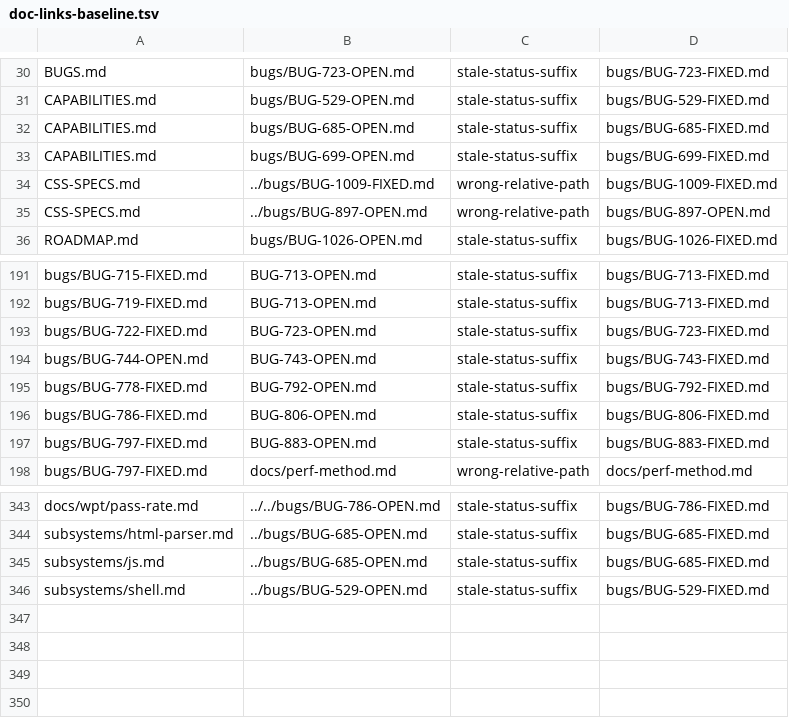
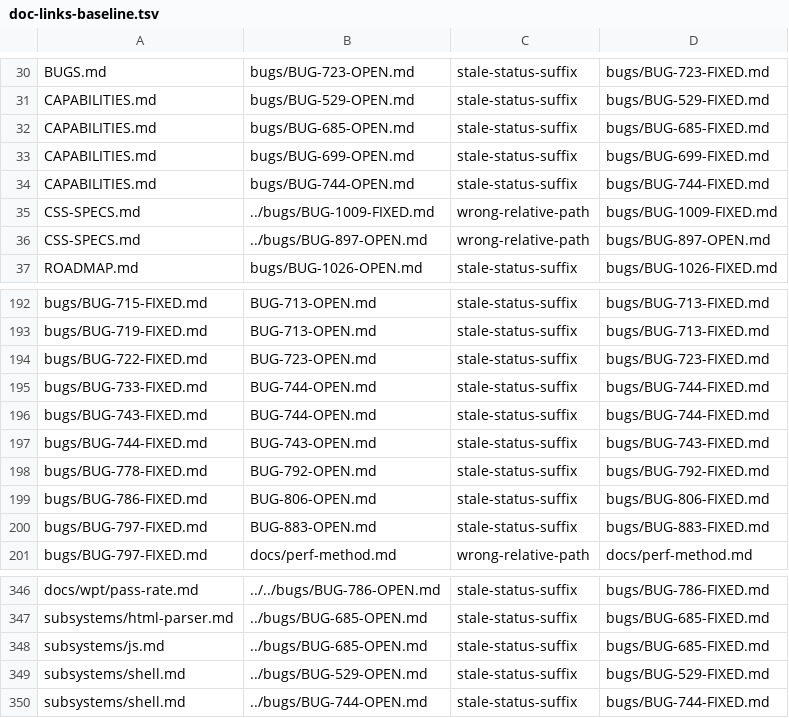
Before and after one commit to LearnJava/lumen-browser, a TSV file: scripts/doc-links-baseline.tsv, drawn as a sheet; only a part is shown, gaps mark what is left out.

```diff
--- a/scripts/doc-links-baseline.tsv
+++ b/scripts/doc-links-baseline.tsv
@@ -33,2 +33,3 @@ CAPABILITIES.md	bugs/BUG-685-OPEN.md	stale-status-suffix	bugs/BUG-685-FIXED.md
 CAPABILITIES.md	bugs/BUG-699-OPEN.md	stale-status-suffix	bugs/BUG-699-FIXED.md
+CAPABILITIES.md	bugs/BUG-744-OPEN.md	stale-status-suffix	bugs/BUG-744-FIXED.md
 CSS-SPECS.md	../bugs/BUG-1009-FIXED.md	wrong-relative-path	bugs/BUG-1009-FIXED.md
@@ -193,3 +194,5 @@ bugs/BUG-719-FIXED.md	BUG-713-OPEN.md	stale-status-suffix	bugs/BUG-713-FIXED.md
 bugs/BUG-722-FIXED.md	BUG-723-OPEN.md	stale-status-suffix	bugs/BUG-723-FIXED.md
-bugs/BUG-744-OPEN.md	BUG-743-OPEN.md	stale-status-suffix	bugs/BUG-743-FIXED.md
+bugs/BUG-733-FIXED.md	BUG-744-OPEN.md	stale-status-suffix	bugs/BUG-744-FIXED.md
+bugs/BUG-743-FIXED.md	BUG-744-OPEN.md	stale-status-suffix	bugs/BUG-744-FIXED.md
+bugs/BUG-744-FIXED.md	BUG-743-OPEN.md	stale-status-suffix	bugs/BUG-743-FIXED.md
 bugs/BUG-778-FIXED.md	BUG-792-OPEN.md	stale-status-suffix	bugs/BUG-792-FIXED.md
@@ -346 +349,2 @@ subsystems/js.md	../bugs/BUG-685-OPEN.md	stale-status-suffix	bugs/BUG-685-FIXED.
 subsystems/shell.md	../bugs/BUG-529-OPEN.md	stale-status-suffix	bugs/BUG-529-FIXED.md
+subsystems/shell.md	../bugs/BUG-744-OPEN.md	stale-status-suffix	bugs/BUG-744-FIXED.md
```
Also changed, not shown: 5 other files.
